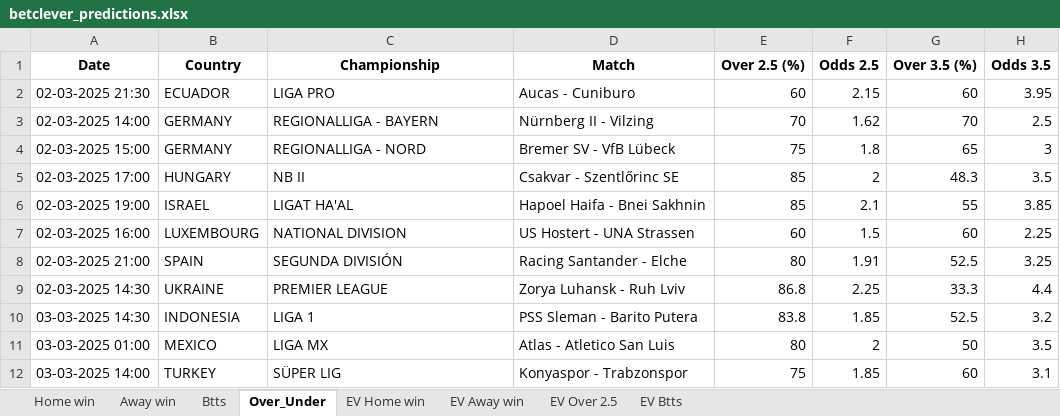
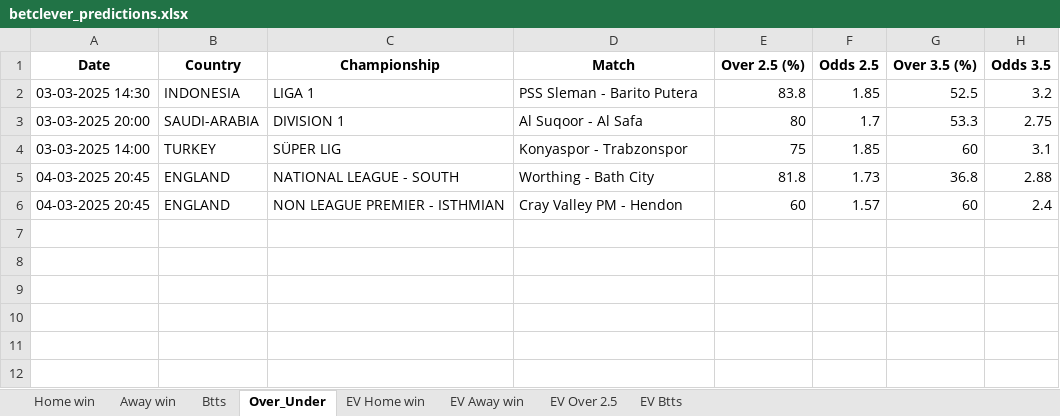
Before and after one commit to ZzZzZzZXCoo/soccer_predictions_scraper, an Excel workbook: scraper/data/betclever_predictions.xlsx, sheet Over_Under, drawn as a sheet; values as stored, in another font and other column widths than the file's, no borders; removed rows and columns are numbered as before the commit, all else as after; the diff names each change by its address in the sheet, - before the commit and + after, or states it on an @@ line.

```diff
--- a/scraper/data/betclever_predictions.xlsx (sheet Over_Under)
+++ b/scraper/data/betclever_predictions.xlsx (sheet Over_Under)
-row 2: 02-03-2025 21:30 | ECUADOR | LIGA PRO | Aucas - Cuniburo | 60 | 2.15 | 60 | 3.95
-row 3: 02-03-2025 14:00 | GERMANY | REGIONALLIGA - BAYERN | Nürnberg II - Vilzing | 70 | 1.62 | 70 | 2.5
-row 4: 02-03-2025 15:00 | GERMANY | REGIONALLIGA - NORD | Bremer SV - VfB Lübeck | 75 | 1.8 | 65 | 3
-row 5: 02-03-2025 17:00 | HUNGARY | NB II | Csakvar - Szentlőrinc SE | 85 | 2 | 48.3 | 3.5
-row 6: 02-03-2025 19:00 | ISRAEL | LIGAT HA'AL | Hapoel Haifa - Bnei Sakhnin | 85 | 2.1 | 55 | 3.85
-row 7: 02-03-2025 16:00 | LUXEMBOURG | NATIONAL DIVISION | US Hostert - UNA Strassen | 60 | 1.5 | 60 | 2.25
-row 8: 02-03-2025 21:00 | SPAIN | SEGUNDA DIVISIÓN | Racing Santander - Elche | 80 | 1.91 | 52.5 | 3.25
-row 9: 02-03-2025 14:30 | UKRAINE | PREMIER LEAGUE | Zorya Luhansk - Ruh Lviv | 86.8 | 2.25 | 33.3 | 4.4
-row 11: 03-03-2025 01:00 | MEXICO | LIGA MX | Atlas - Atletico San Luis | 80 | 2 | 50 | 3.5
+row 3: 03-03-2025 20:00 | SAUDI-ARABIA | DIVISION 1 | Al Suqoor - Al Safa | 80 | 1.7 | 53.3 | 2.75
+row 5: 04-03-2025 20:45 | ENGLAND | NATIONAL LEAGUE - SOUTH | Worthing - Bath City | 81.8 | 1.73 | 36.8 | 2.88
+row 6: 04-03-2025 20:45 | ENGLAND | NON LEAGUE PREMIER - ISTHMIAN | Cray Valley PM - Hendon | 60 | 1.57 | 60 | 2.4
```
Also changed, not shown: sheet EV Home win, sheet EV Btts, sheet EV Away win, sheet EV Over 2.5, sheet Btts, sheet Home win, 1 more sheet.
